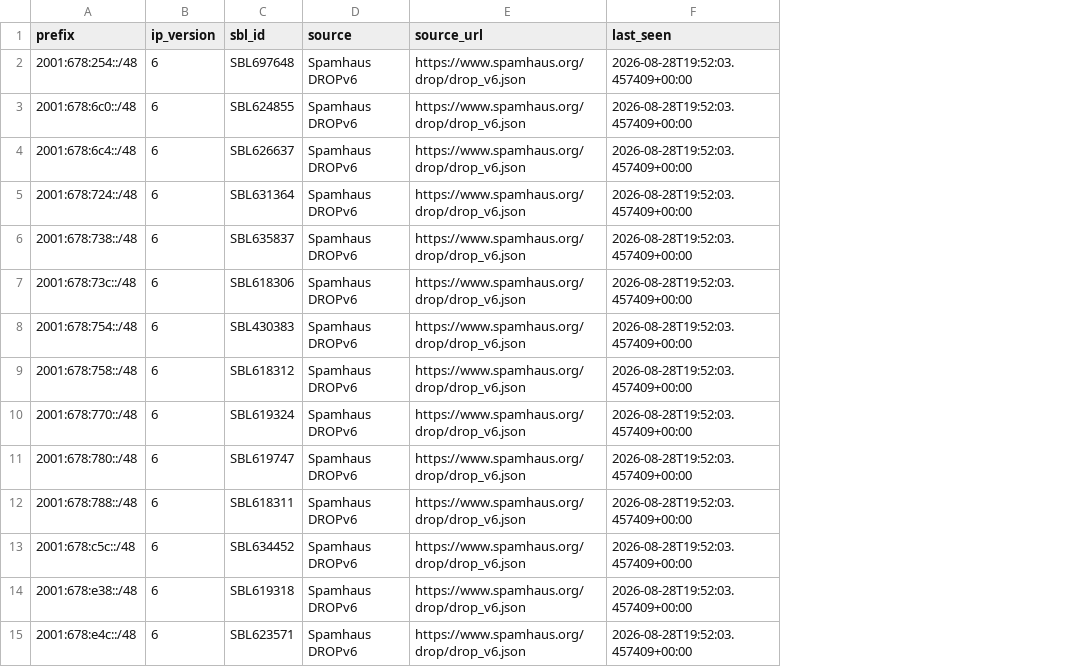
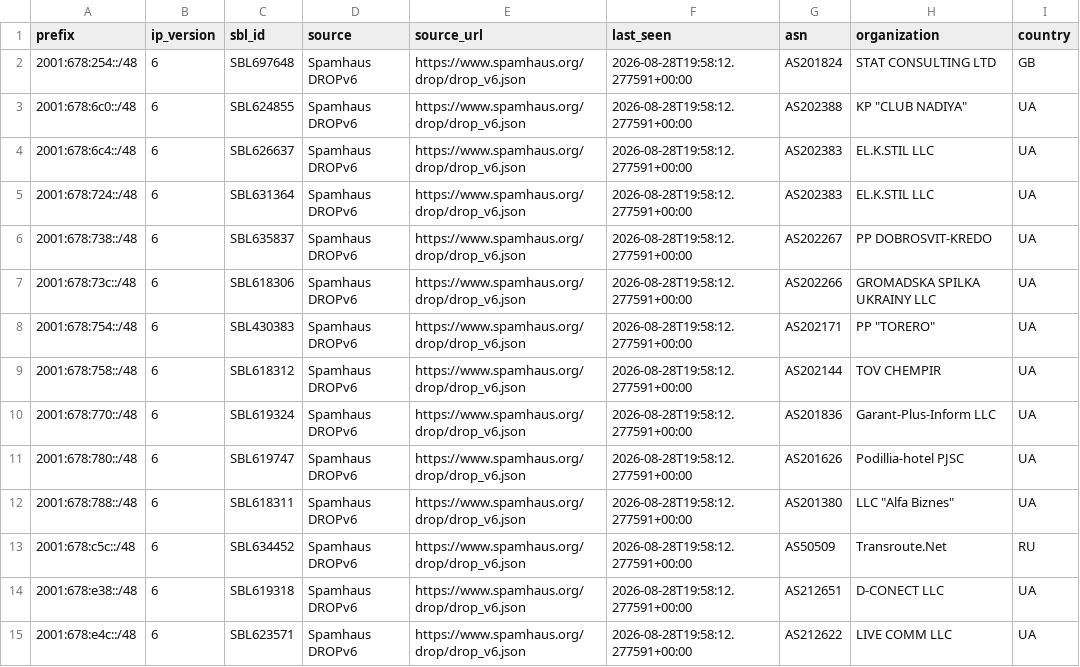
Before and after one commit to nrotter-hbs/ASN, a CSV file: data/spamhaus_drop_ipv6.csv, drawn as a sheet; only a part is shown; the diff covers the shown part only; the diff names each change by its address in the sheet, - before the commit and + after, or states it on an @@ line.

```diff
--- a/data/spamhaus_drop_ipv6.csv
+++ b/data/spamhaus_drop_ipv6.csv
+column G (asn), rows 2-15: AS201824 | AS202388 | AS202383 | AS202383 | AS202267 | AS202266 | AS202171 | AS202144 | AS201836 | AS201626 | AS201380 | AS50509 | AS212651 | AS212622
+column H (organization), rows 2-15: STAT CONSULTING LTD | KP "CLUB NADIYA" | EL.K.STIL LLC | EL.K.STIL LLC | PP DOBROSVIT-KREDO | GROMADSKA SPILKA UKRAINY LLC | PP "TORERO" | TOV CHEMPIR | Garant-Plus-Inform LLC | Podillia-hotel PJSC | LLC "Alfa Biznes" | Transroute.Net | D-CONECT LLC | LIVE COMM LLC
+column I (country), rows 2-15: GB | UA | UA | UA | UA | UA | UA | UA | UA | UA | UA | RU | UA | UA
-F2:F15 (last_seen): 2026-08-28T19:52:03.457409+00:00
+F2:F15 (last_seen): 2026-08-28T19:58:12.277591+00:00
```
Also changed, not shown: 78 edited cells elsewhere in this file, data/fullbogons_ipv4.csv, data/malicious_asns.csv, 8 other files.
